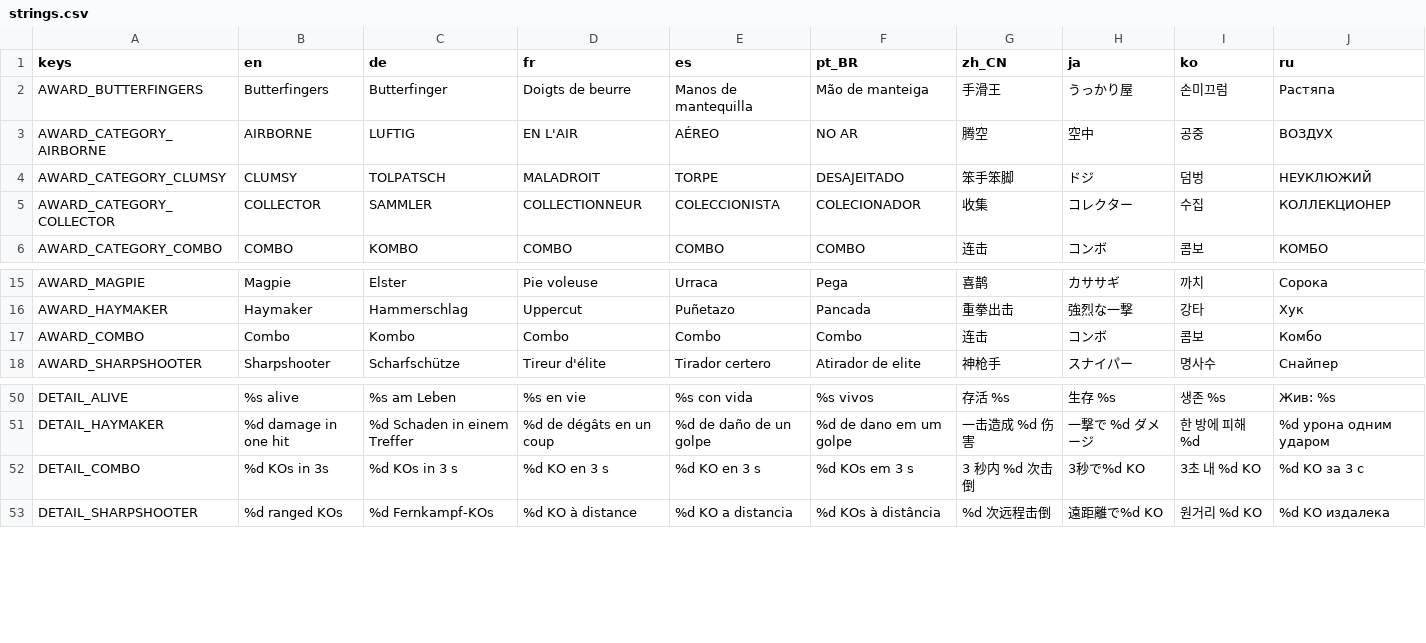
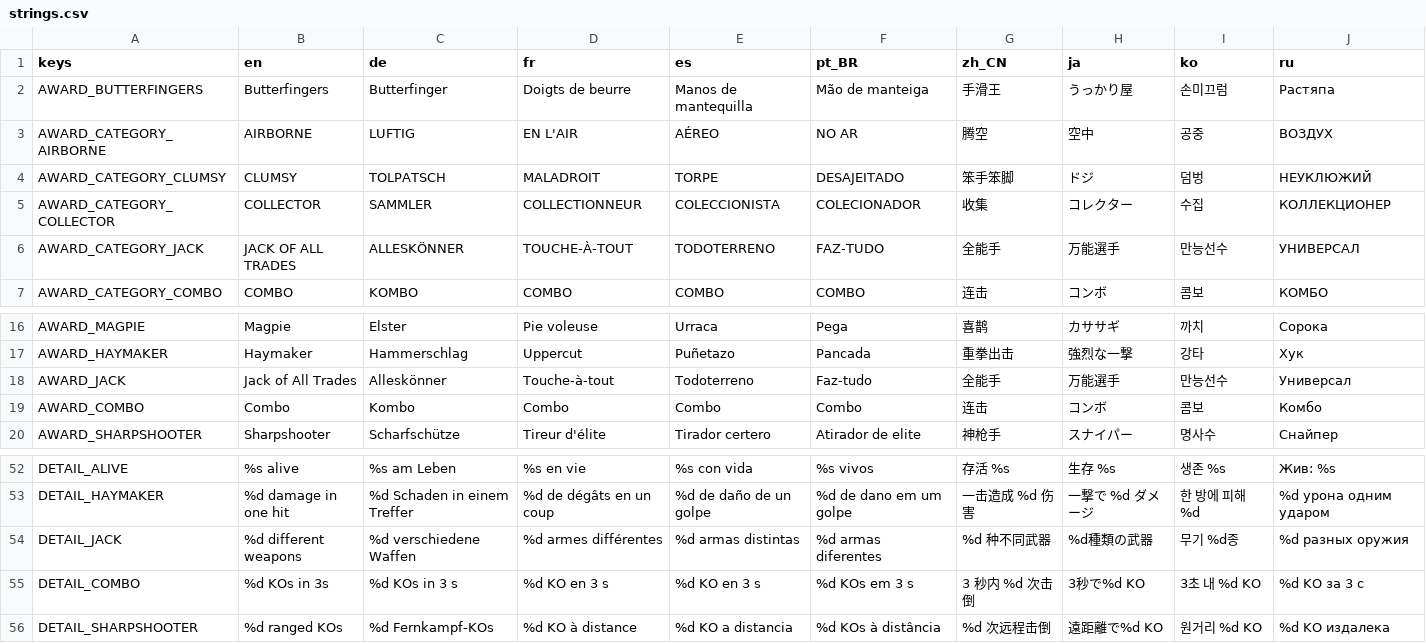
Before and after one commit to tkneeland/pickfight, a CSV file: translations/strings.csv, drawn as a sheet; only a part is shown, gaps mark what is left out; the diff names each change by its address in the sheet, - before the commit and + after, or states it on an @@ line.

```diff
--- a/translations/strings.csv
+++ b/translations/strings.csv
+row 6: AWARD_CATEGORY_JACK | JACK OF ALL TRADES | ALLESKÖNNER | TOUCHE-À-TOUT | TODOTERRENO | FAZ-TUDO | 全能手 | 万能選手 | 만능선수 | УНИВЕРСАЛ
+row 18: AWARD_JACK | Jack of All Trades | Alleskönner | Touche-à-tout | Todoterreno | Faz-tudo | 全能手 | 万能選手 | 만능선수 | Универсал
+row 54: DETAIL_JACK | %d different weapons | %d verschiedene Waffen | %d armes différentes | %d armas distintas | %d armas diferentes | %d 种不同武器 | %d種類の武器 | 무기 %d종 | %d разных оружия
```
Also changed, not shown: 13 other files.
